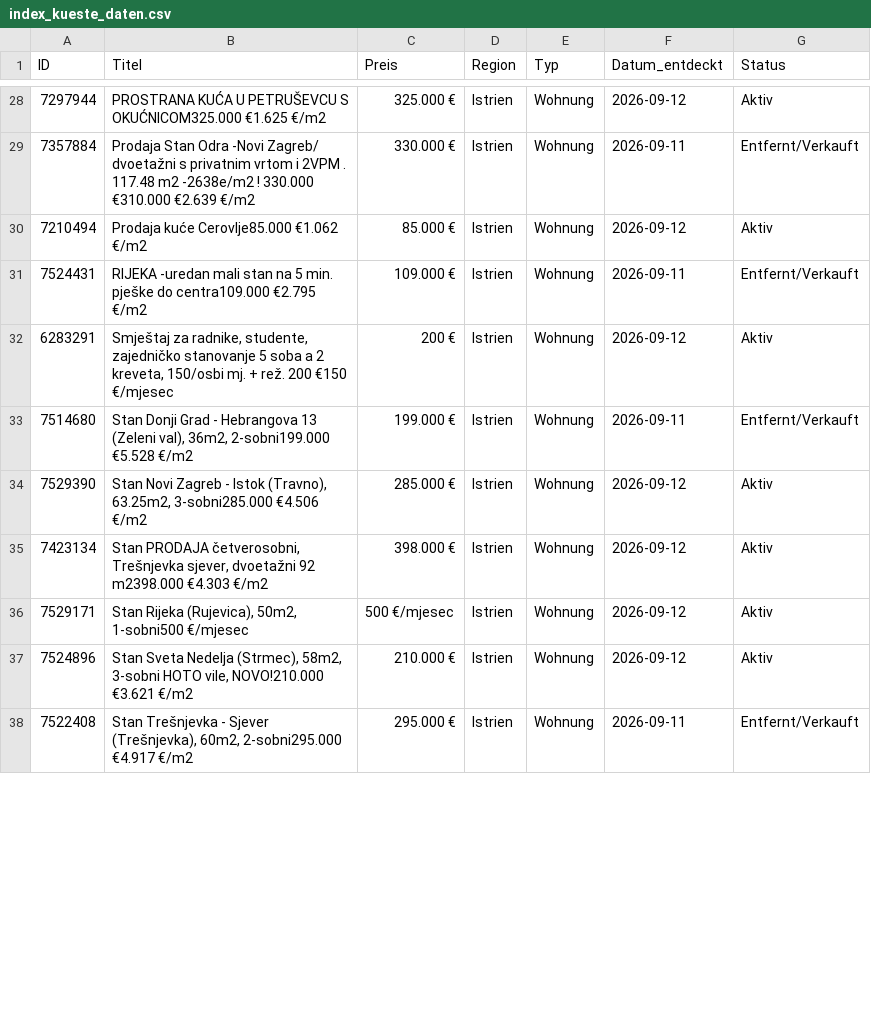
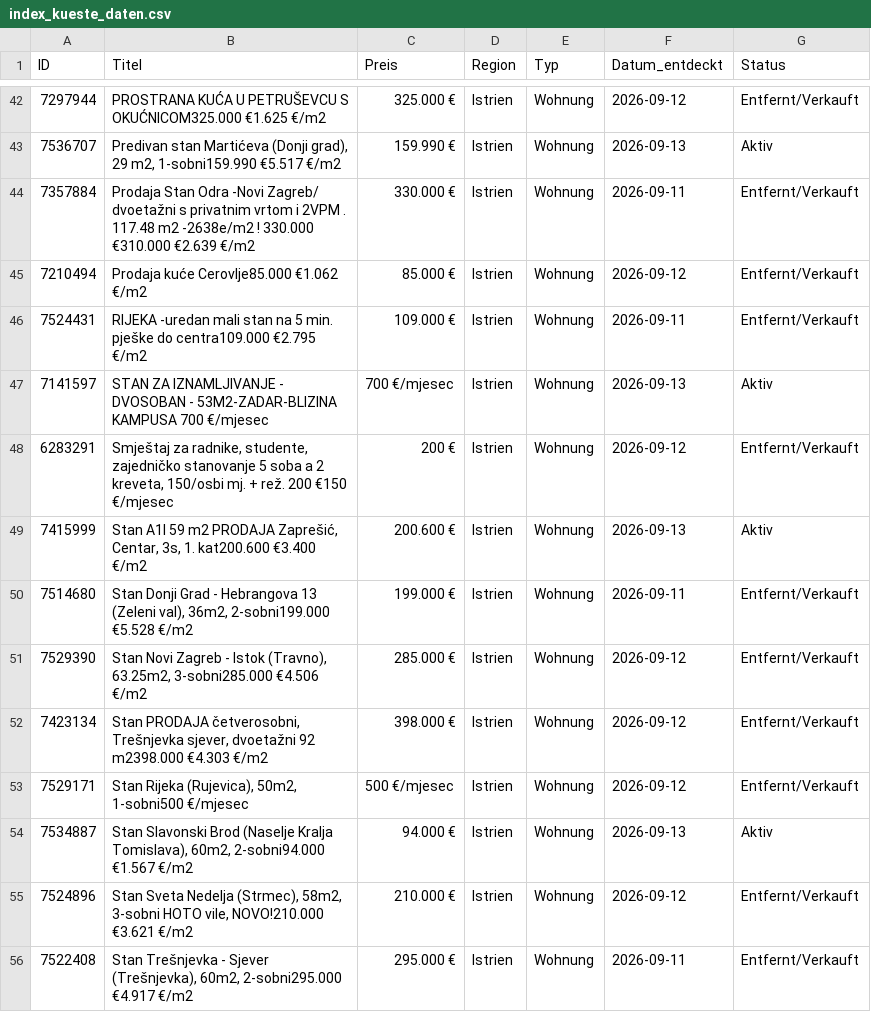
Before and after one commit to aveit1975/kroatien-immo-tracker, a CSV file: index_kueste_daten.csv, drawn as a sheet; only a part is shown, gaps mark what is left out; the diff covers the shown part only.

```diff
--- a/index_kueste_daten.csv
+++ b/index_kueste_daten.csv
@@ -28,11 +42,15 @@ ID,Titel,Preis,Region,Typ,Datum_entdeckt,Status
-7297944,PROSTRANA KUĆA U PETRUŠEVCU S OKUĆNICOM325.000 €1.625 €/m2,325.000 €,Istrien,Wohnung,2026-09-12,Aktiv
+7297944,PROSTRANA KUĆA U PETRUŠEVCU S OKUĆNICOM325.000 €1.625 €/m2,325.000 €,Istrien,Wohnung,2026-09-12,Entfernt/Verkauft
+7536707,"Predivan stan Martićeva (Donji grad), 29 m2, 1-sobni159.990 €5.517 €/m2",159.990 €,Istrien,Wohnung,2026-09-13,Aktiv
 7357884,Prodaja Stan Odra -Novi Zagreb/ dvoetažni s privatnim vrtom i 2VPM . 117.48 m2  -2638e/m2 ! 330.000 €310.000 €2.639 €/m2,330.000 €,Istrien,Wohnung,2026-09-11,Entfernt/Verkauft
-7210494,Prodaja kuće Cerovlje85.000 €1.062 €/m2,85.000 €,Istrien,Wohnung,2026-09-12,Aktiv
+7210494,Prodaja kuće Cerovlje85.000 €1.062 €/m2,85.000 €,Istrien,Wohnung,2026-09-12,Entfernt/Verkauft
 7524431,RIJEKA -uredan mali stan na 5 min. pješke do centra109.000 €2.795 €/m2,109.000 €,Istrien,Wohnung,2026-09-11,Entfernt/Verkauft
-6283291,"Smještaj za radnike, studente, zajedničko stanovanje 5 soba a 2 kreveta, 150/osbi mj. + rež. 200 €150 €/mjesec",200 €,Istrien,Wohnung,2026-09-12,Aktiv
+7141597,STAN ZA IZNAMLJIVANJE - DVOSOBAN - 53M2-ZADAR-BLIZINA KAMPUSA 700 €/mjesec,700 €/mjesec,Istrien,Wohnung,2026-09-13,Aktiv
+6283291,"Smještaj za radnike, studente, zajedničko stanovanje 5 soba a 2 kreveta, 150/osbi mj. + rež. 200 €150 €/mjesec",200 €,Istrien,Wohnung,2026-09-12,Entfernt/Verkauft
+7415999,"Stan A1I 59 m2 PRODAJA Zaprešić, Centar, 3s, 1. kat200.600 €3.400 €/m2",200.600 €,Istrien,Wohnung,2026-09-13,Aktiv
 7514680,"Stan Donji Grad - Hebrangova 13 (Zeleni val), 36m2, 2-sobni199.000 €5.528 €/m2",199.000 €,Istrien,Wohnung,2026-09-11,Entfernt/Verkauft
-7529390,"Stan Novi Zagreb - Istok (Travno), 63.25m2, 3-sobni285.000 €4.506 €/m2",285.000 €,Istrien,Wohnung,2026-09-12,Aktiv
-7423134,"Stan PRODAJA četverosobni, Trešnjevka sjever,  dvoetažni 92 m2398.000 €4.303 €/m2",398.000 €,Istrien,Wohnung,2026-09-12,Aktiv
-7529171,"Stan Rijeka (Rujevica), 50m2, 1-sobni500 €/mjesec",500 €/mjesec,Istrien,Wohnung,2026-09-12,Aktiv
-7524896,"Stan Sveta Nedelja (Strmec), 58m2, 3-sobni   HOTO vile, NOVO!210.000 €3.621 €/m2",210.000 €,Istrien,Wohnung,2026-09-12,Aktiv
+7529390,"Stan Novi Zagreb - Istok (Travno), 63.25m2, 3-sobni285.000 €4.506 €/m2",285.000 €,Istrien,Wohnung,2026-09-12,Entfernt/Verkauft
+7423134,"Stan PRODAJA četverosobni, Trešnjevka sjever,  dvoetažni 92 m2398.000 €4.303 €/m2",398.000 €,Istrien,Wohnung,2026-09-12,Entfernt/Verkauft
+7529171,"Stan Rijeka (Rujevica), 50m2, 1-sobni500 €/mjesec",500 €/mjesec,Istrien,Wohnung,2026-09-12,Entfernt/Verkauft
+7534887,"Stan Slavonski Brod (Naselje Kralja Tomislava), 60m2, 2-sobni94.000 €1.567 €/m2",94.000 €,Istrien,Wohnung,2026-09-13,Aktiv
+7524896,"Stan Sveta Nedelja (Strmec), 58m2, 3-sobni   HOTO vile, NOVO!210.000 €3.621 €/m2",210.000 €,Istrien,Wohnung,2026-09-12,Entfernt/Verkauft
 7522408,"Stan Trešnjevka - Sjever (Trešnjevka), 60m2, 2-sobni295.000 €4.917 €/m2",295.000 €,Istrien,Wohnung,2026-09-11,Entfernt/Verkauft
```
Also changed, not shown: 19 added rows and 16 edited cells elsewhere in this file.
